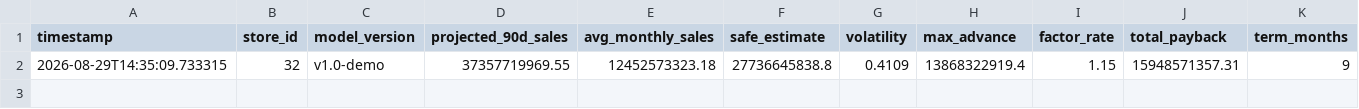
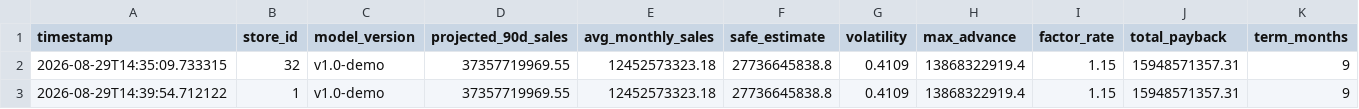
Before and after one commit to popsy-jeff/MACHINE-LEARNING-GRADIENT-BOOSTING, a CSV file: Apps/rossmann_react/backend/logs/decision_log.csv, drawn as a sheet; only a part is shown; rows hold the shown columns only; the diff names each change by its address in the sheet, - before the commit and + after, or states it on an @@ line.

Commit message:
refactoring to fit the final model with the log of targets

```diff
--- a/Apps/rossmann_react/backend/logs/decision_log.csv
+++ b/Apps/rossmann_react/backend/logs/decision_log.csv
+row 3: 2026-08-29T14:39:54.712122 | 1 | v1.0-demo | 37357719969.55 | 12452573323.18 | 27736645838.8 | 0.4109 | 13868322919.4 | 1.15 | 15948571357.31 | 9
```
Also changed, not shown: 1 other file.
